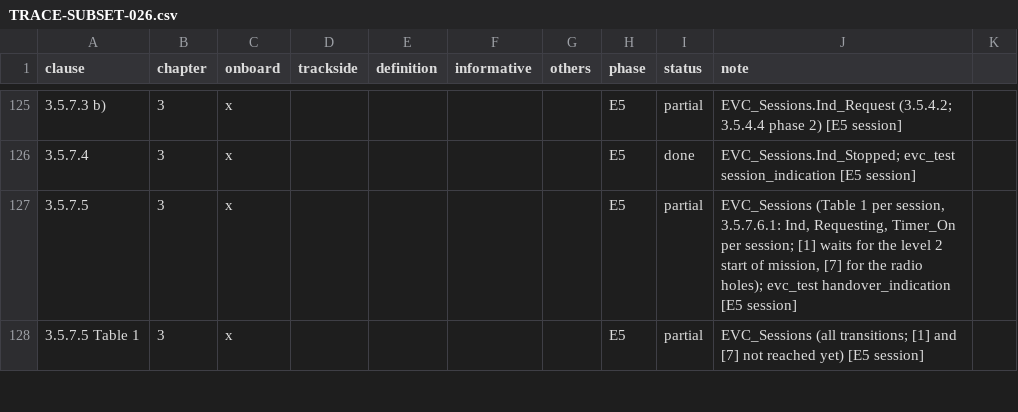
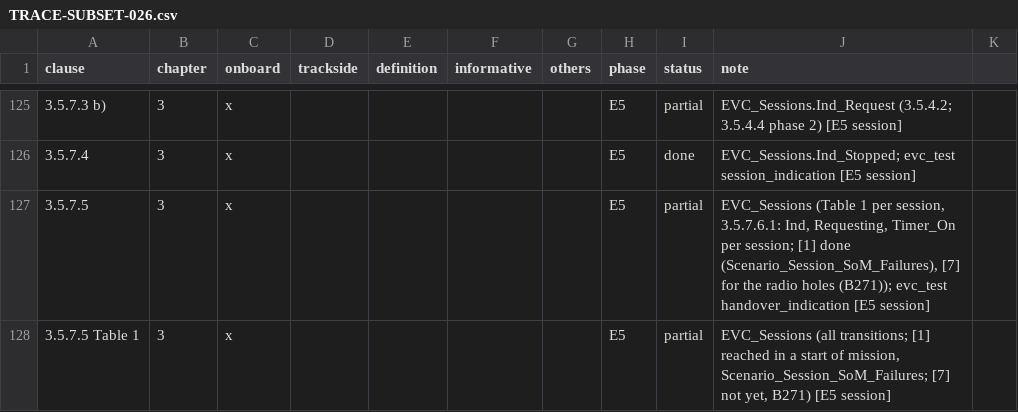
Before and after one commit to milanredele/etcs-dmi, a CSV file: doc/TRACE-SUBSET-026.csv, drawn as a sheet; only a part is shown, gaps mark what is left out; the diff covers the shown part only.

```diff
--- a/doc/TRACE-SUBSET-026.csv
+++ b/doc/TRACE-SUBSET-026.csv
@@ -126,3 +126,3 @@ clause,chapter,onboard,trackside,definition,informative,others,phase,status,note
 3.5.7.4,3,x,,,,,E5,done,EVC_Sessions.Ind_Stopped; evc_test session_indication [E5 session]
-3.5.7.5,3,x,,,,,E5,partial,"EVC_Sessions (Table 1 per session, 3.5.7.6.1: Ind, Requesting, Timer_On per session; [1] waits for the level 2 start of mission, [7] for the radio holes); evc_test handover_indication [E5 session]"
-3.5.7.5 Table 1,3,x,,,,,E5,partial,EVC_Sessions (all transitions; [1] and [7] not reached yet) [E5 session]
+3.5.7.5,3,x,,,,,E5,partial,"EVC_Sessions (Table 1 per session, 3.5.7.6.1: Ind, Requesting, Timer_On per session; [1] done (Scenario_Session_SoM_Failures), [7] for the radio holes (B271)); evc_test handover_indication [E5 session]"
+3.5.7.5 Table 1,3,x,,,,,E5,partial,"EVC_Sessions (all transitions; [1] reached in a start of mission, Scenario_Session_SoM_Failures; [7] not yet, B271) [E5 session]"
```
Also changed, not shown: 5 edited cells elsewhere in this file, doc/BACKLOG.csv, 4 other files.
